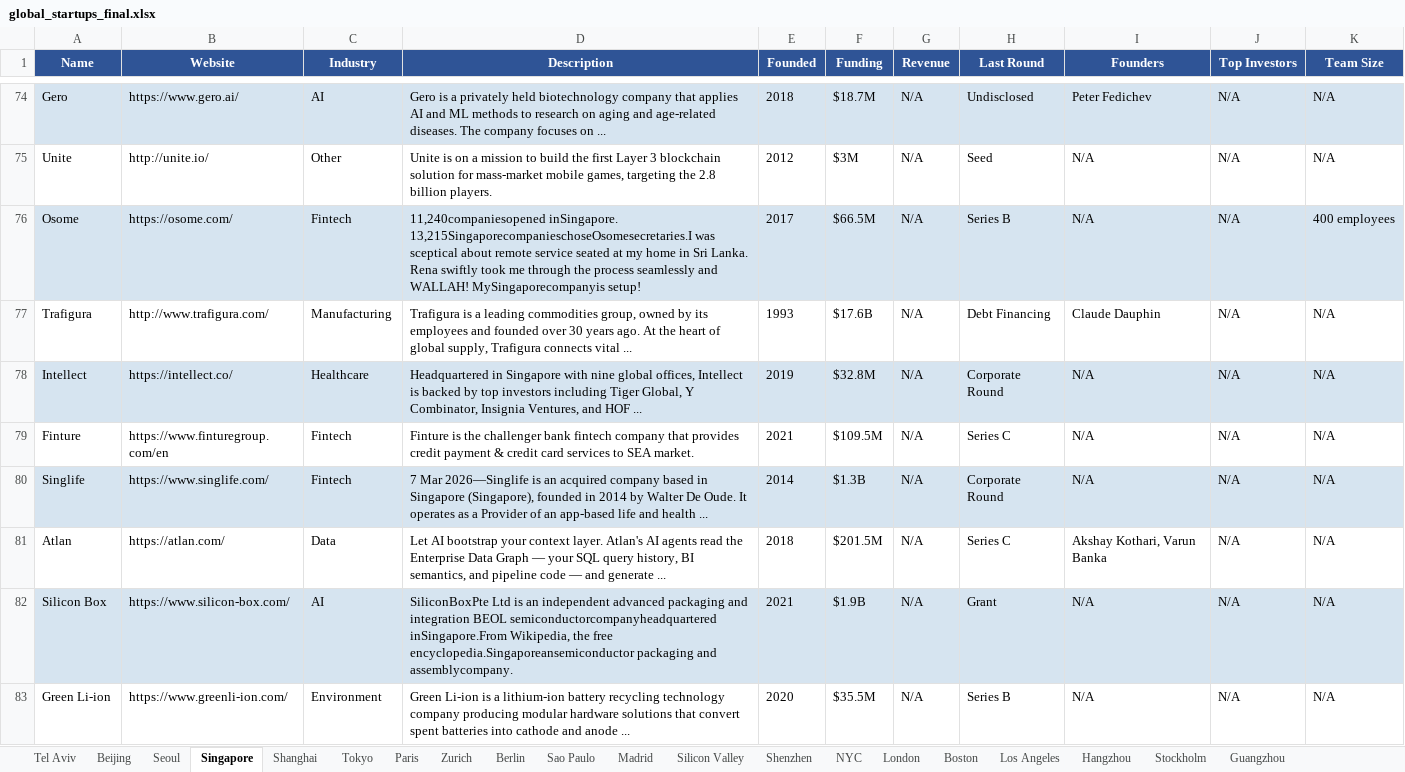
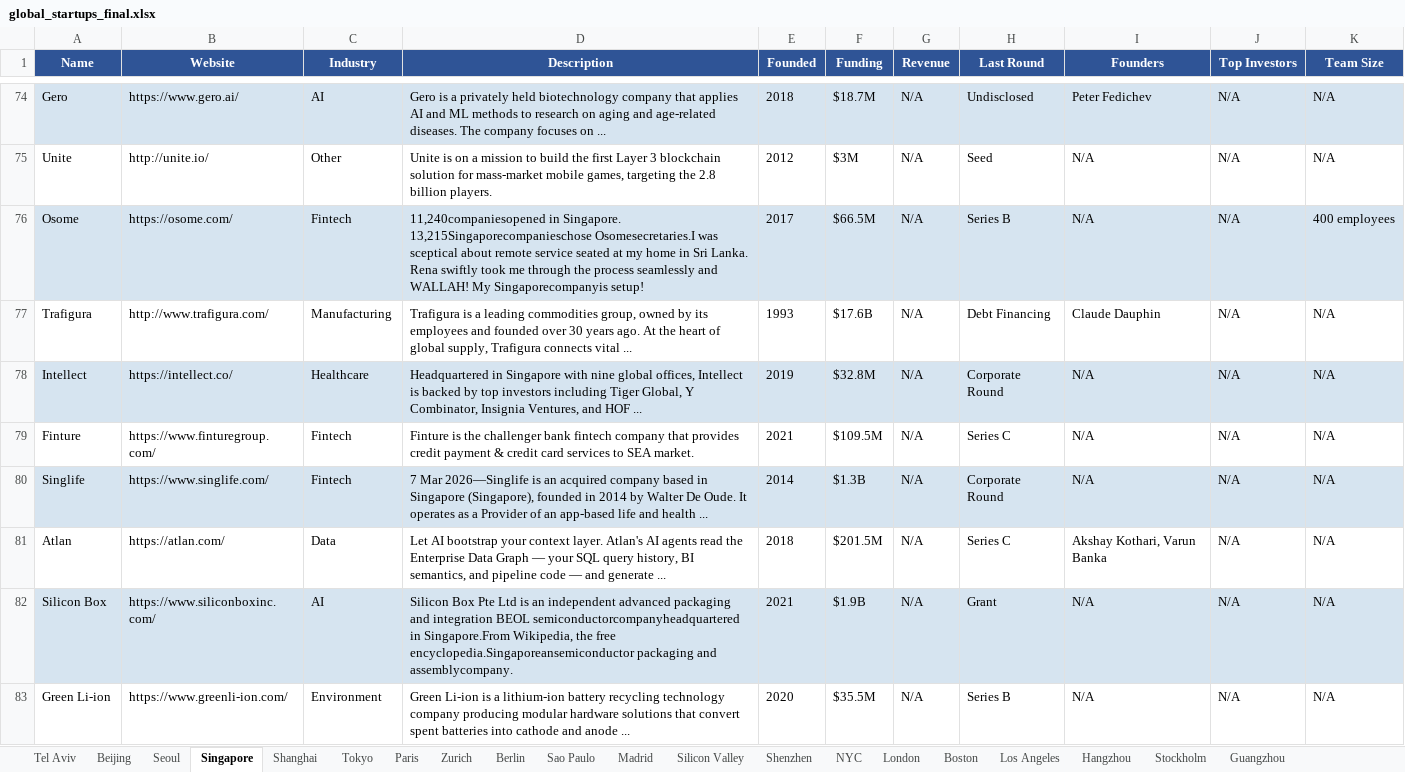
Before and after one commit to nagarmohnish/global-startups, an Excel workbook: global_startups_final.xlsx, sheet Singapore, drawn as a sheet; only a part is shown, gaps mark what is left out; values as stored, in another font and other column widths than the file's, no borders; the diff covers the shown part only; the diff names each change by its address in the sheet, - before the commit and + after, or states it on an @@ line.

```diff
--- a/global_startups_final.xlsx (sheet Singapore)
+++ b/global_startups_final.xlsx (sheet Singapore)
-D76 (Description): 11,240companiesopened inSingapore. 13,215SingaporecompanieschoseOsomesecretaries.I was sceptical about remote service seated at my home in Sri Lanka. Rena swiftly took me through the process seamlessly and WALLAH! MySingaporecompanyis setup!
+D76 (Description): 11,240companiesopened in Singapore. 13,215Singaporecompanieschose Osomesecretaries.I was sceptical about remote service seated at my home in Sri Lanka. Rena swiftly took me through the process seamlessly and WALLAH! My Singaporecompanyis setup!
-B79 (Website): https://www.finturegroup.com/en
+B79 (Website): https://www.finturegroup.com/
-B82 (Website): https://www.silicon-box.com/
+B82 (Website): https://www.siliconboxinc.com/
-D82 (Description): SiliconBoxPte Ltd is an independent advanced packaging and integration BEOL semiconductorcompanyheadquartered inSingapore.From Wikipedia, the…
+D82 (Description): Silicon Box Pte Ltd is an independent advanced packaging and integration BEOL semiconductorcompanyheadquartered in Singapore.From Wikipedia, the…
```
Also changed, not shown: 192 edited cells elsewhere in this sheet, sheet Sao Paulo, sheet Berlin, sheet Tokyo, sheet London, sheet Stockholm, sheet Zurich, 13 more sheets, 50 other files.
